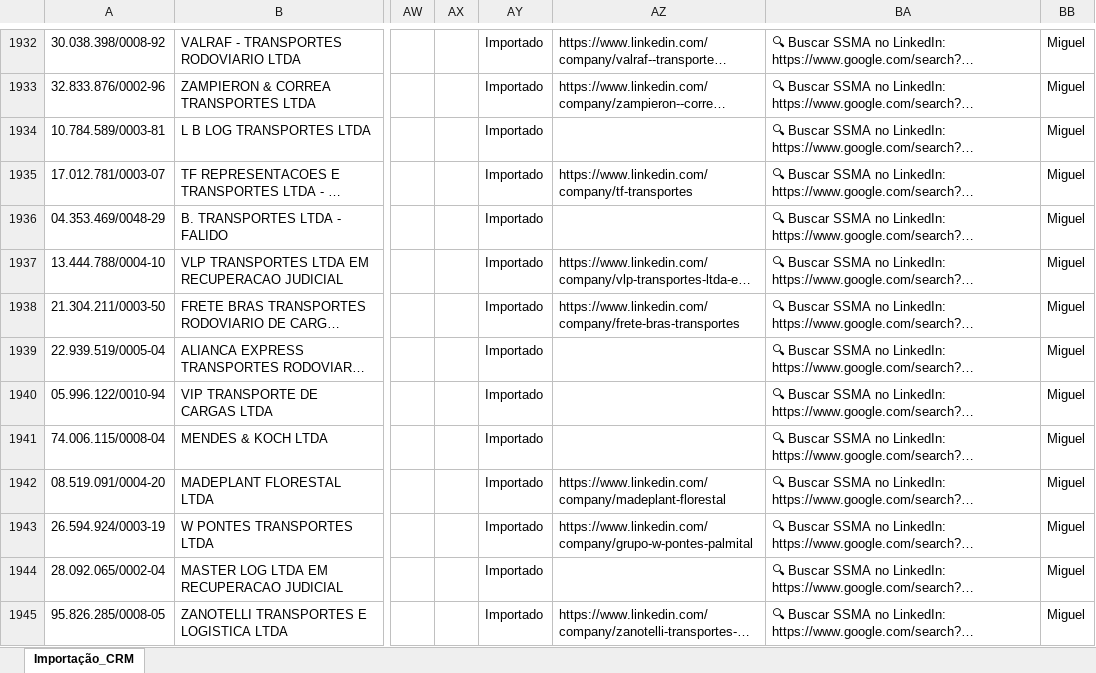
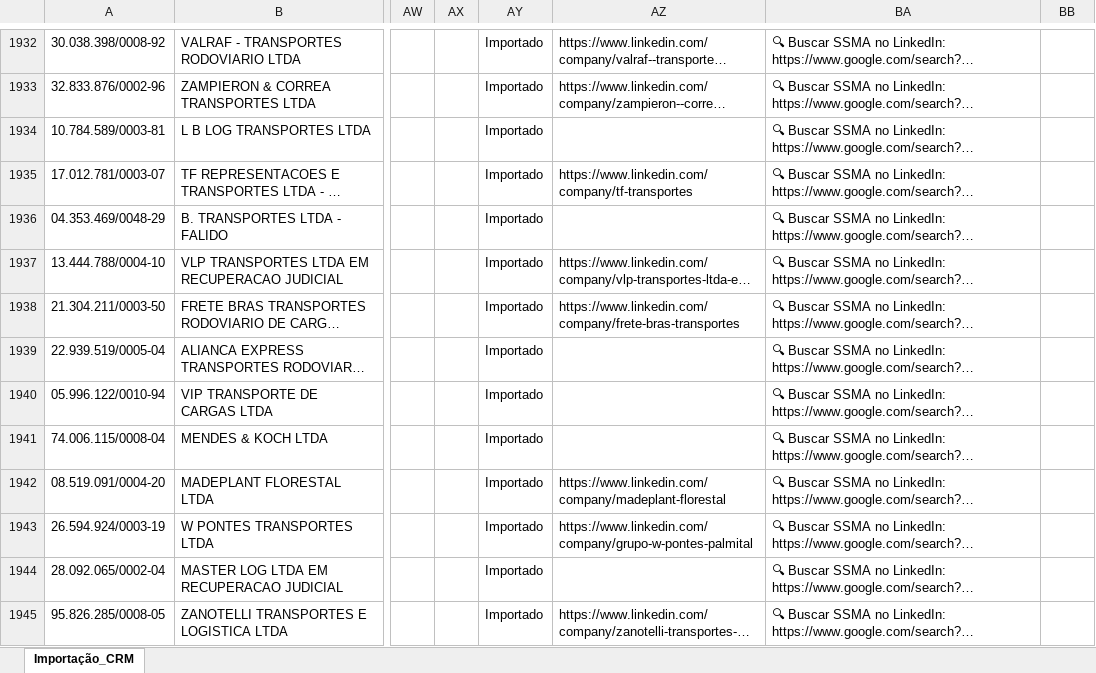
Before and after one commit to ErickSantos2002/hsgrowth-sistema, an Excel workbook: backend/scripts/imports/Planilha_Transportadoras_Prospeccao_fixed.xlsx, sheet Importação_CRM, drawn as a sheet; only a part is shown, gaps mark what is left out; long unchanged cells end in …; values as stored, in another font and other column widths than the file's, no borders; the diff covers the shown part only; the diff names each change by its address in the sheet, - before the commit and + after, or states it on an @@ line.

```diff
--- a/backend/scripts/imports/Planilha_Transportadoras_Prospeccao_fixed.xlsx (sheet Importação_CRM)
+++ b/backend/scripts/imports/Planilha_Transportadoras_Prospeccao_fixed.xlsx (sheet Importação_CRM)
-BB1932:BB1945: Miguel
+BB1932:BB1945: (empty)
```
Also changed, not shown: 586 edited cells elsewhere in this sheet, 3 other files.
